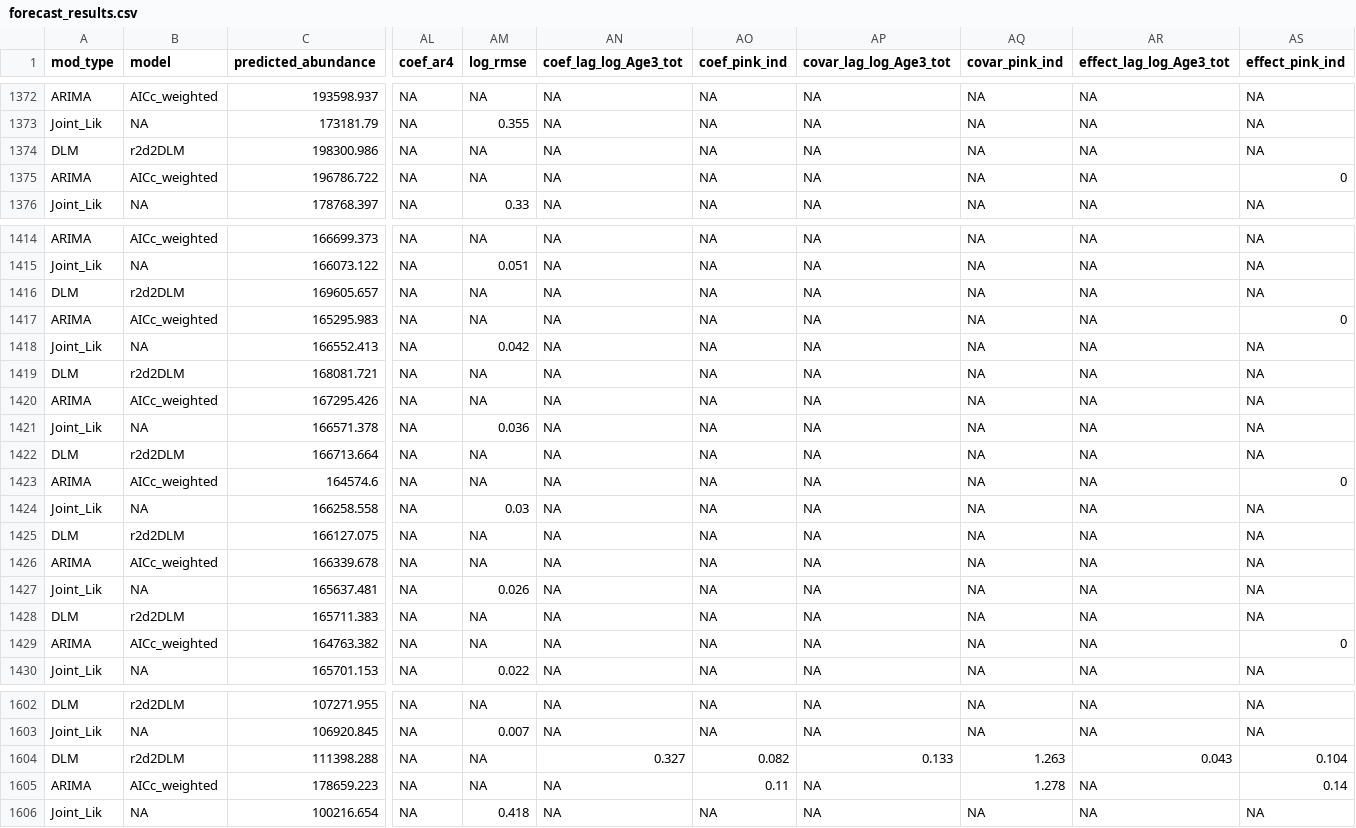
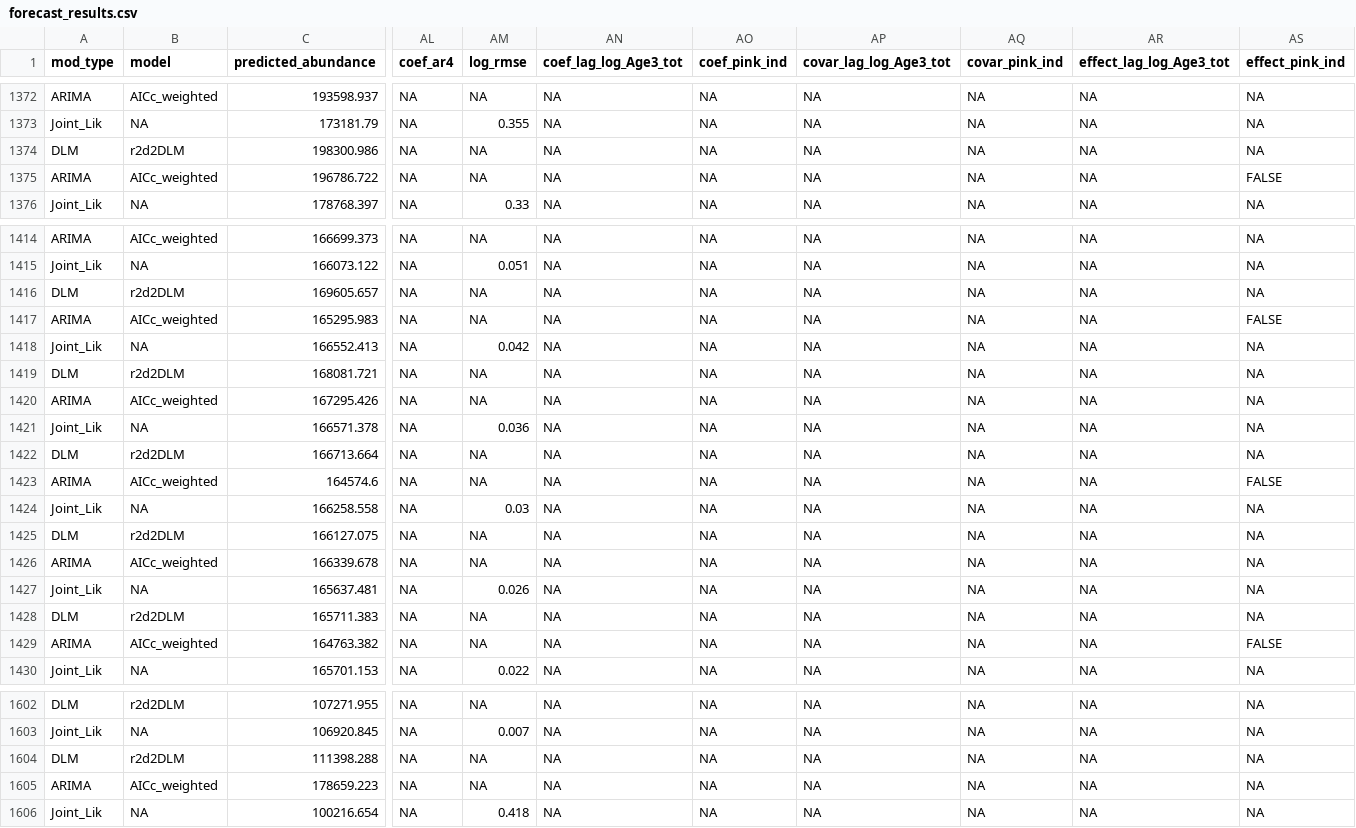
Before and after one commit to dfw-wa/Inseasonfor, a CSV file: inst/data-cache/forecast_results.csv, drawn as a sheet; only a part is shown, gaps mark what is left out; the diff names each change by its address in the sheet, - before the commit and + after, or states it on an @@ line.

Commit message:
Update CSV files

```diff
--- a/inst/data-cache/forecast_results.csv
+++ b/inst/data-cache/forecast_results.csv
-AS1375 (effect_pink_ind): 0
+AS1375 (effect_pink_ind): FALSE
-AS1417 (effect_pink_ind): 0
+AS1417 (effect_pink_ind): FALSE
-AS1423 (effect_pink_ind): 0
+AS1423 (effect_pink_ind): FALSE
-AS1429 (effect_pink_ind): 0
+AS1429 (effect_pink_ind): FALSE
-AN1604 (coef_lag_log_Age3_tot): 0.327
+AN1604 (coef_lag_log_Age3_tot): NA
-AO1604 (coef_pink_ind): 0.082
+AO1604 (coef_pink_ind): NA
-AP1604 (covar_lag_log_Age3_tot): 0.133
+AP1604 (covar_lag_log_Age3_tot): NA
-AQ1604 (covar_pink_ind): 1.263
+AQ1604 (covar_pink_ind): NA
-AR1604 (effect_lag_log_Age3_tot): 0.043
+AR1604 (effect_lag_log_Age3_tot): NA
-AS1604 (effect_pink_ind): 0.104
+AS1604 (effect_pink_ind): NA
-AO1605 (coef_pink_ind): 0.11
+AO1605 (coef_pink_ind): NA
-AQ1605 (covar_pink_ind): 1.278
+AQ1605 (covar_pink_ind): NA
-AS1605 (effect_pink_ind): 0.14
+AS1605 (effect_pink_ind): NA
```
